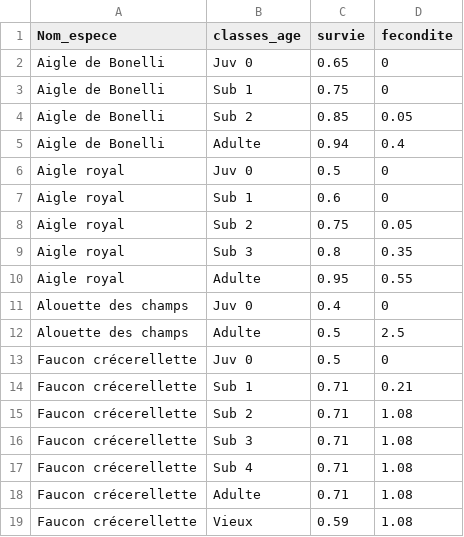
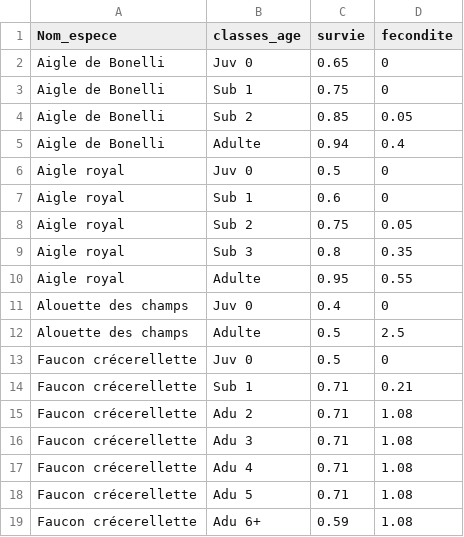
Before and after one commit to thierrychambert/eolpop, a CSV file: inst/ShinyApp/survivals_fecundities_species.csv, drawn as a sheet.

Commit message:
Changed age class names FC in surv/fecund table

```diff
--- a/inst/ShinyApp/survivals_fecundities_species.csv
+++ b/inst/ShinyApp/survivals_fecundities_species.csv
@@ -14,6 +14,6 @@ Faucon crécerellette,Juv 0,0.5,0
 Faucon crécerellette,Sub 1,0.71,0.21
-Faucon crécerellette,Sub 2,0.71,1.08
-Faucon crécerellette,Sub 3,0.71,1.08
-Faucon crécerellette,Sub 4,0.71,1.08
-Faucon crécerellette,Adulte,0.71,1.08
-Faucon crécerellette,Vieux,0.59,1.08
+Faucon crécerellette,Adu 2,0.71,1.08
+Faucon crécerellette,Adu 3,0.71,1.08
+Faucon crécerellette,Adu 4,0.71,1.08
+Faucon crécerellette,Adu 5,0.71,1.08
+Faucon crécerellette,Adu 6+,0.59,1.08
```
Also changed, not shown: 2 other files.
